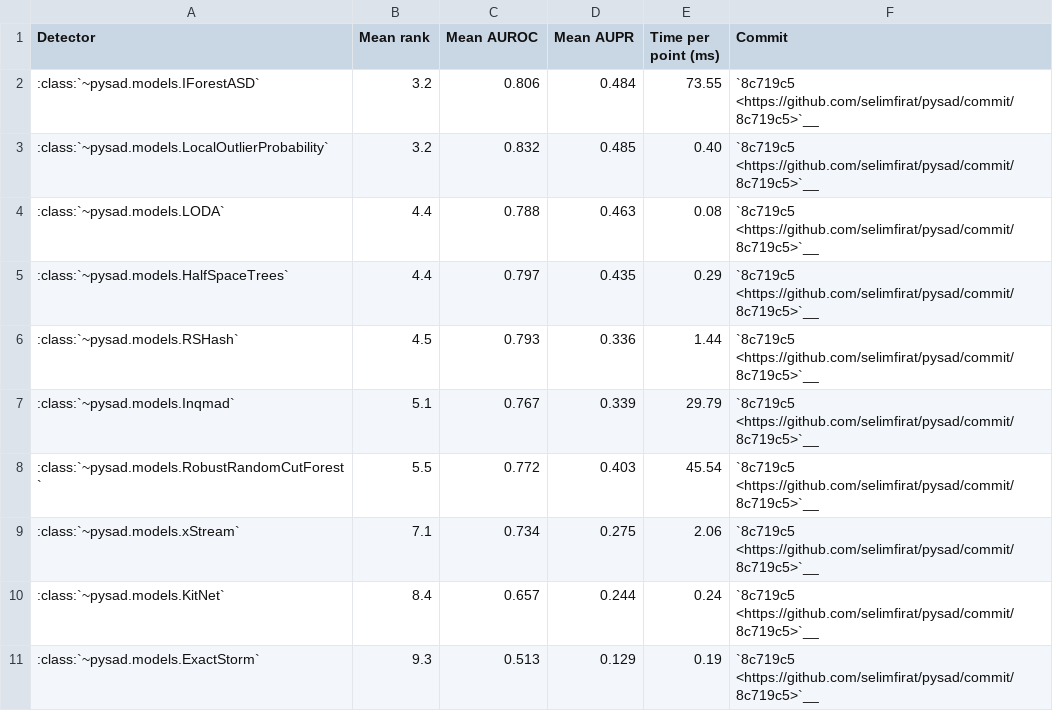
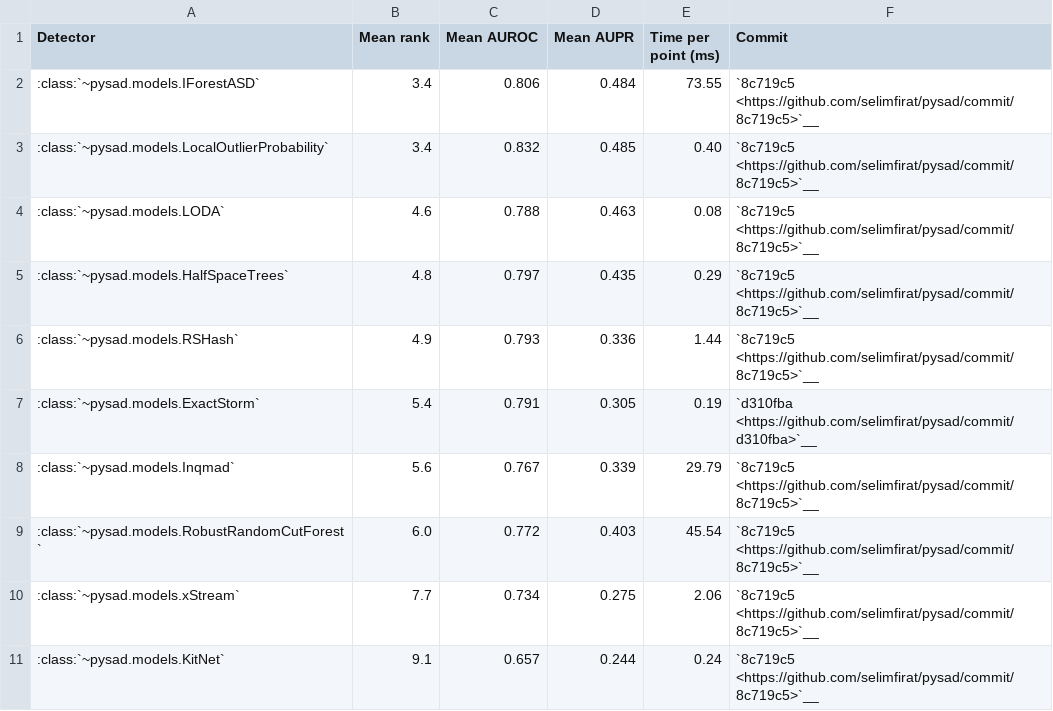
Before and after one commit to selimfirat/pysad, a CSV file: docs/benchmark/summary.csv, drawn as a sheet.

```diff
--- a/docs/benchmark/summary.csv
+++ b/docs/benchmark/summary.csv
@@ -1,11 +1,11 @@
 Detector,Mean rank,Mean AUROC,Mean AUPR,Time per point (ms),Commit
-:class:`~pysad.models.IForestASD`,3.2,0.806,0.484,73.55,`8c719c5 <https://github.com/selimfirat/pysad/commit/8c719c5>`__
-:class:`~pysad.models.LocalOutlierProbability`,3.2,0.832,0.485,0.40,`8c719c5 <https://github.com/selimfirat/pysad/commit/8c719c5>`__
-:class:`~pysad.models.LODA`,4.4,0.788,0.463,0.08,`8c719c5 <https://github.com/selimfirat/pysad/commit/8c719c5>`__
-:class:`~pysad.models.HalfSpaceTrees`,4.4,0.797,0.435,0.29,`8c719c5 <https://github.com/selimfirat/pysad/commit/8c719c5>`__
-:class:`~pysad.models.RSHash`,4.5,0.793,0.336,1.44,`8c719c5 <https://github.com/selimfirat/pysad/commit/8c719c5>`__
-:class:`~pysad.models.Inqmad`,5.1,0.767,0.339,29.79,`8c719c5 <https://github.com/selimfirat/pysad/commit/8c719c5>`__
-:class:`~pysad.models.RobustRandomCutForest`,5.5,0.772,0.403,45.54,`8c719c5 <https://github.com/selimfirat/pysad/commit/8c719c5>`__
-:class:`~pysad.models.xStream`,7.1,0.734,0.275,2.06,`8c719c5 <https://github.com/selimfirat/pysad/commit/8c719c5>`__
-:class:`~pysad.models.KitNet`,8.4,0.657,0.244,0.24,`8c719c5 <https://github.com/selimfirat/pysad/commit/8c719c5>`__
-:class:`~pysad.models.ExactStorm`,9.3,0.513,0.129,0.19,`8c719c5 <https://github.com/selimfirat/pysad/commit/8c719c5>`__
+:class:`~pysad.models.IForestASD`,3.4,0.806,0.484,73.55,`8c719c5 <https://github.com/selimfirat/pysad/commit/8c719c5>`__
+:class:`~pysad.models.LocalOutlierProbability`,3.4,0.832,0.485,0.40,`8c719c5 <https://github.com/selimfirat/pysad/commit/8c719c5>`__
+:class:`~pysad.models.LODA`,4.6,0.788,0.463,0.08,`8c719c5 <https://github.com/selimfirat/pysad/commit/8c719c5>`__
+:class:`~pysad.models.HalfSpaceTrees`,4.8,0.797,0.435,0.29,`8c719c5 <https://github.com/selimfirat/pysad/commit/8c719c5>`__
+:class:`~pysad.models.RSHash`,4.9,0.793,0.336,1.44,`8c719c5 <https://github.com/selimfirat/pysad/commit/8c719c5>`__
+:class:`~pysad.models.ExactStorm`,5.4,0.791,0.305,0.19,`d310fba <https://github.com/selimfirat/pysad/commit/d310fba>`__
+:class:`~pysad.models.Inqmad`,5.6,0.767,0.339,29.79,`8c719c5 <https://github.com/selimfirat/pysad/commit/8c719c5>`__
+:class:`~pysad.models.RobustRandomCutForest`,6.0,0.772,0.403,45.54,`8c719c5 <https://github.com/selimfirat/pysad/commit/8c719c5>`__
+:class:`~pysad.models.xStream`,7.7,0.734,0.275,2.06,`8c719c5 <https://github.com/selimfirat/pysad/commit/8c719c5>`__
+:class:`~pysad.models.KitNet`,9.1,0.657,0.244,0.24,`8c719c5 <https://github.com/selimfirat/pysad/commit/8c719c5>`__
```
Also changed, not shown: docs/benchmark/aupr.csv, docs/benchmark/auroc.csv, 2 other files.
